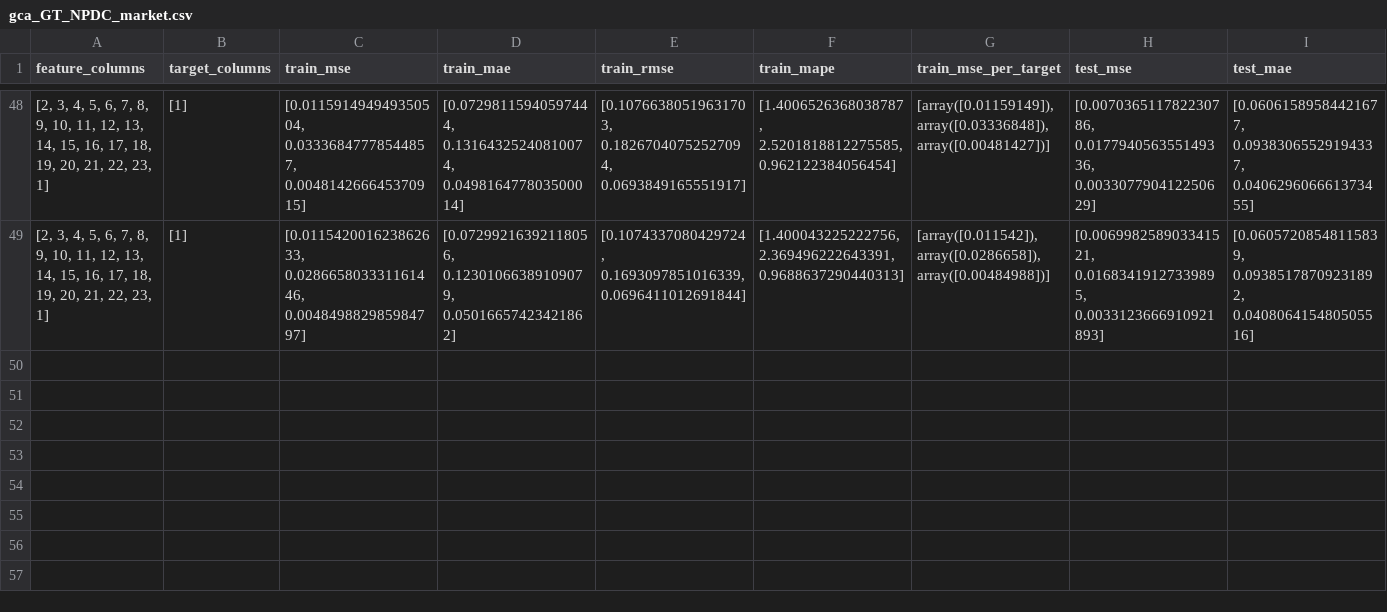
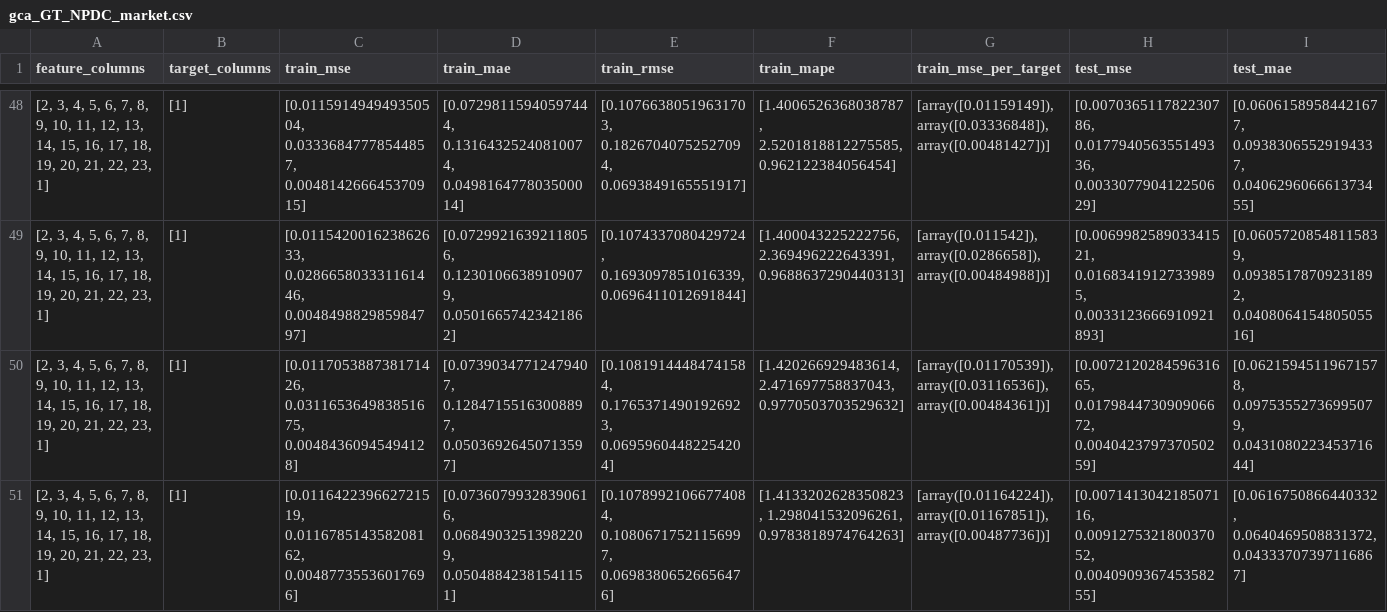
Before and after one commit to IsaacGHX/GCA_lite, a CSV file: out_put/multi/gca_GT_NPDC_market.csv, drawn as a sheet; only a part is shown, gaps mark what is left out; rows hold the shown columns only; the diff names each change by its address in the sheet, - before the commit and + after, or states it on an @@ line.

```diff
--- a/out_put/multi/gca_GT_NPDC_market.csv
+++ b/out_put/multi/gca_GT_NPDC_market.csv
+row 50: [2, 3, 4, 5, 6, 7, 8, 9, 10, 11, 12, 13, 14, 15, 16, 17, 18, 19, 20, 21, 22, 23, 1] | [1] | [0.011705388738171426, 0.031165364983851675, 0.00484360945494128] | [0.07390347712479407, 0.12847155163008897, 0.05036926450713597] | [0.10819144484741584, 0.17653714901926923, 0.06959604482254204] | [1.420266929483614, 2.471697758837043, 0.9770503703529632] | [array([0.01170539]), array([0.03116536]), array([0.00484361])] | [0.007212028459631665, 0.017984473090906672, 0.004042379737050259] | [0.06215945119671578, 0.09753552736995079, 0.043108022345371644]
+row 51: [2, 3, 4, 5, 6, 7, 8, 9, 10, 11, 12, 13, 14, 15, 16, 17, 18, 19, 20, 21, 22, 23, 1] | [1] | [0.011642239662721519, 0.011678514358208162, 0.00487735536017696] | [0.07360799328390616, 0.06849032513982209, 0.05048842381541151] | [0.10789921066774084, 0.10806717521156997, 0.06983806526656476] | [1.4133202628350823, 1.298041532096261, 0.9783818974764263] | [array([0.01164224]), array([0.01167851]), array([0.00487736])] | [0.007141304218507116, 0.009127532180037052, 0.004090936745358255] | [0.0616750866440332, 0.0640469508831372, 0.04333707397116867]
```
Also changed, not shown: 25 other files.
